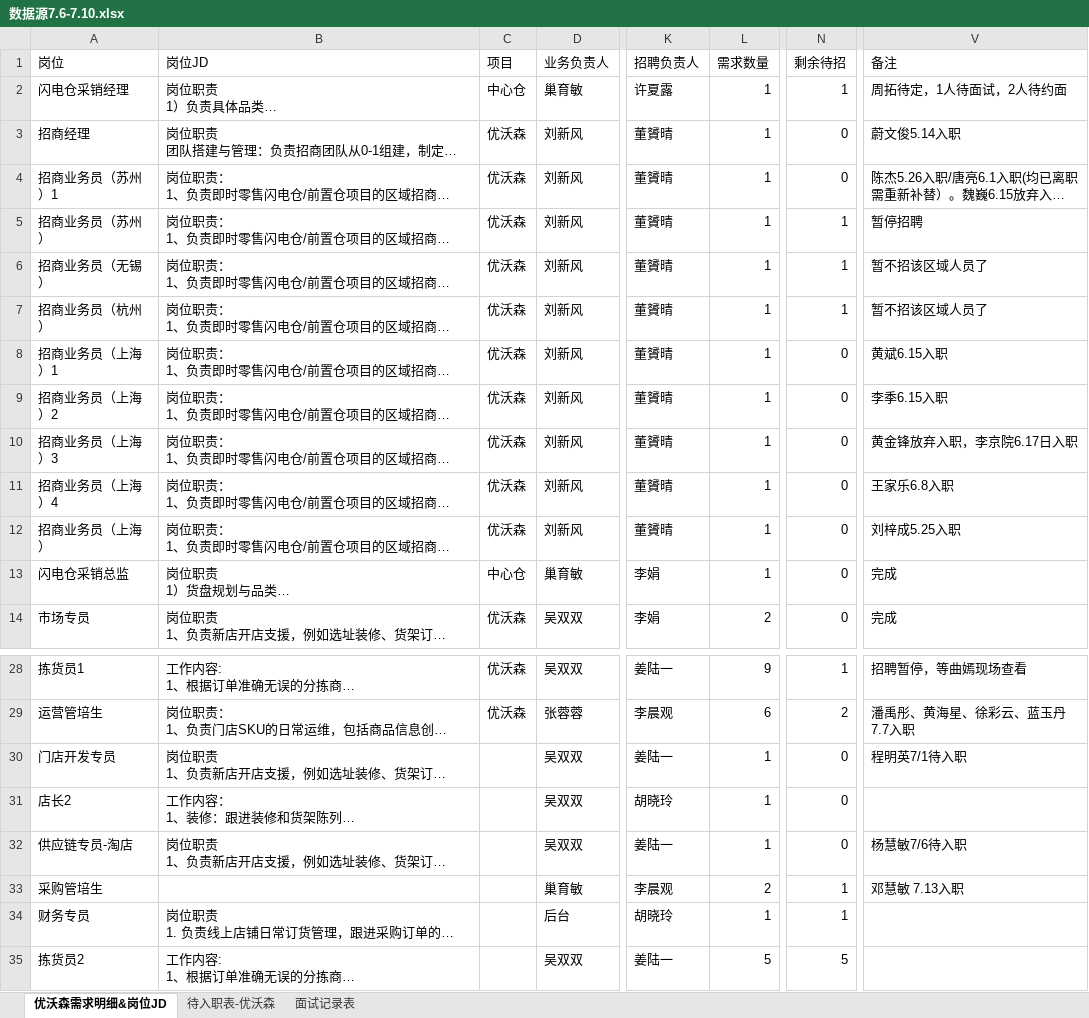
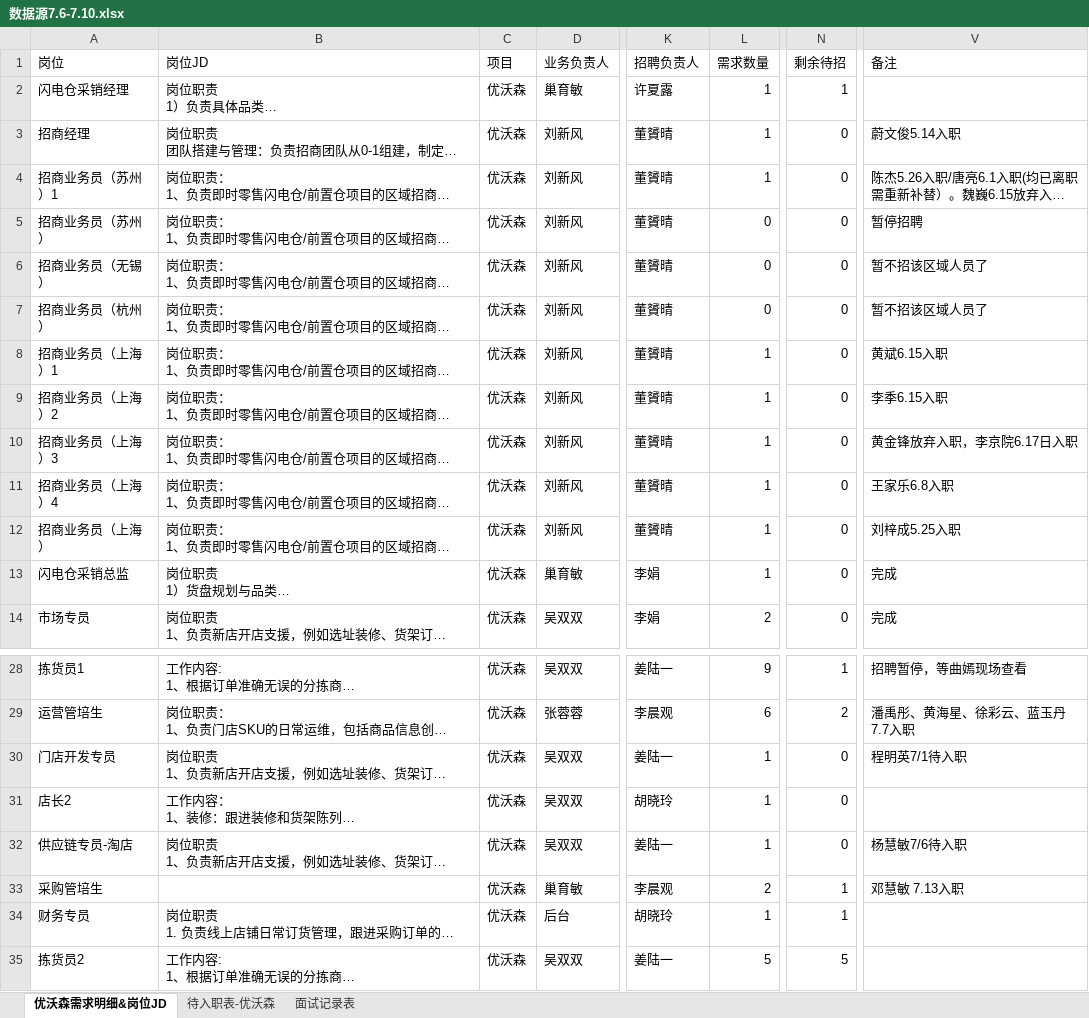
Before and after one commit to hhhuxiaoling-beep/youwosen, an Excel workbook: data/数据源7.6-7.10.xlsx, sheet 优沃森需求明细&岗位JD, drawn as a sheet; only a part is shown, gaps mark what is left out; long unchanged cells end in …; values as stored, in another font and other column widths than the file's, no borders; the diff names each change by its address in the sheet, - before the commit and + after, or states it on an @@ line.

Commit message:
Refresh 7.6-7.10 recruitment data

```diff
--- a/data/数据源7.6-7.10.xlsx (sheet 优沃森需求明细&岗位JD)
+++ b/data/数据源7.6-7.10.xlsx (sheet 优沃森需求明细&岗位JD)
-C2 (项目): 中心仓
+C2 (项目): 优沃森
-V2 (备注): 周拓待定，1人待面试，2人待约面
+V2 (备注): (empty)
-L5:L7 (需求数量): 1
+L5:L7 (需求数量): 0
-N5:N7 (剩余待招): 1
+N5:N7 (剩余待招): 0
-C13 (项目): 中心仓
+C13 (项目): 优沃森
-C30:C35 (项目): (empty)
+C30:C35 (项目): 优沃森
```
